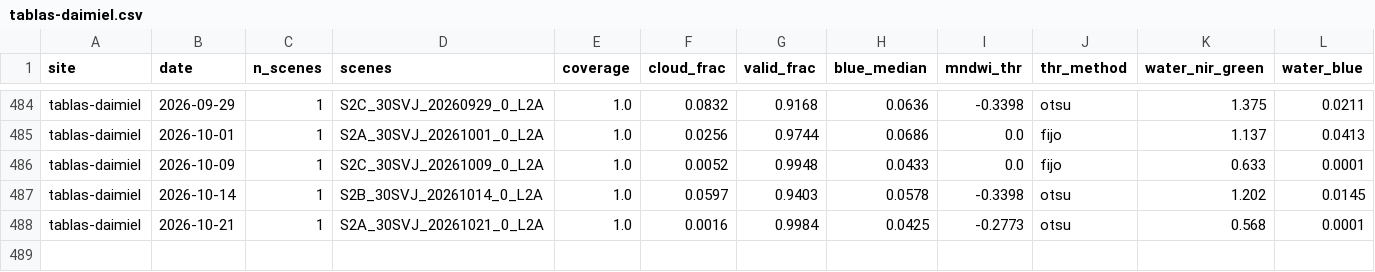
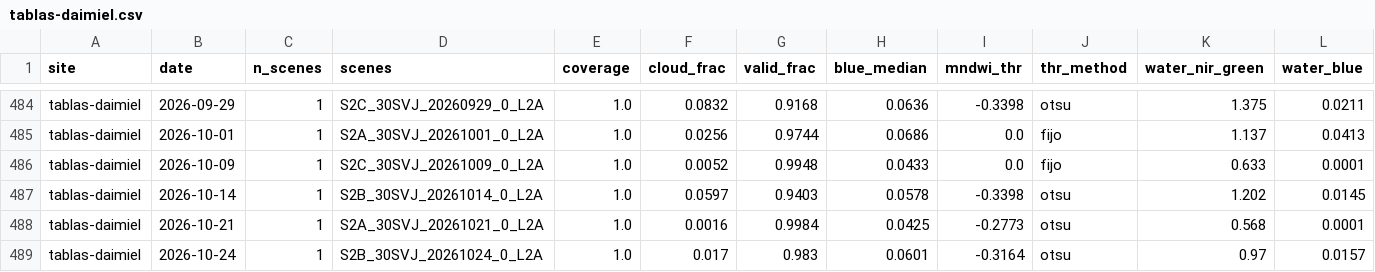
Before and after one commit to Asensio94/vigilancia-humedales, a CSV file: data/series/tablas-daimiel.csv, drawn as a sheet; only a part is shown, gaps mark what is left out; rows hold the shown columns only; the diff names each change by its address in the sheet, - before the commit and + after, or states it on an @@ line.

```diff
--- a/data/series/tablas-daimiel.csv
+++ b/data/series/tablas-daimiel.csv
+row 489: tablas-daimiel | 2026-10-24 | 1 | S2B_30SVJ_20261024_0_L2A | 1.0 | 0.017 | 0.983 | 0.0601 | -0.3164 | otsu | 0.97 | 0.0157
```
Also changed, not shown: data/series/donana.csv, data/series/fuente-piedra.csv.
